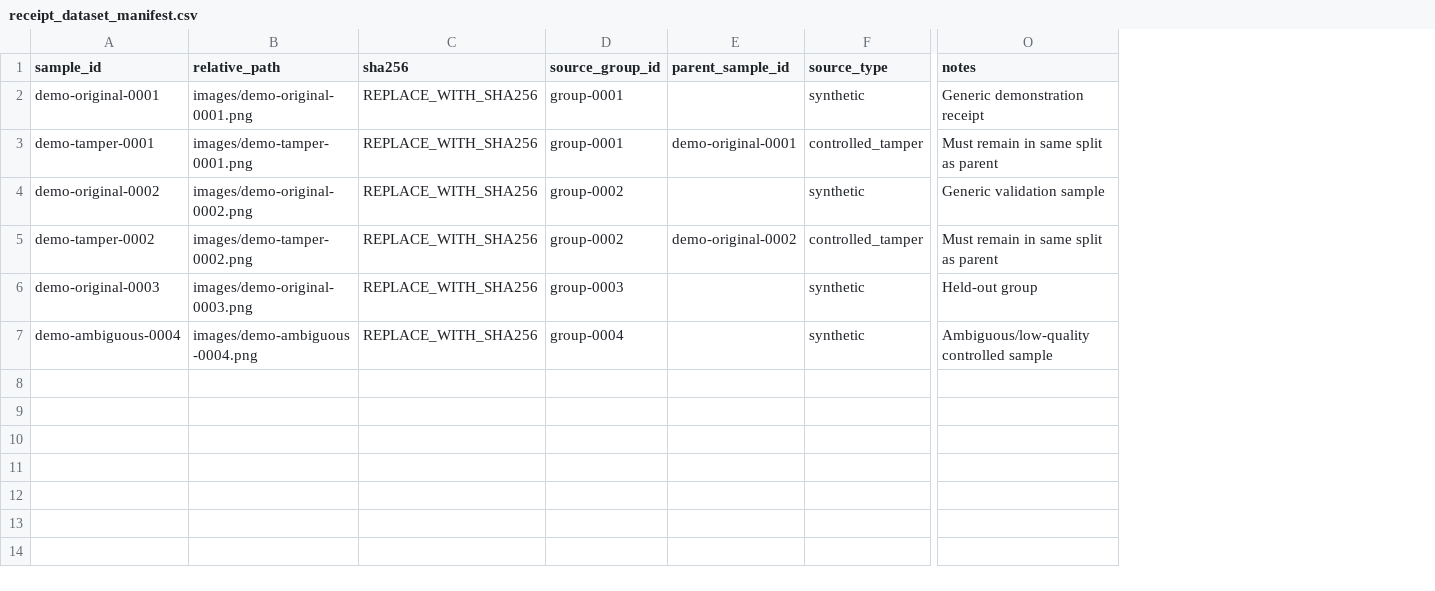
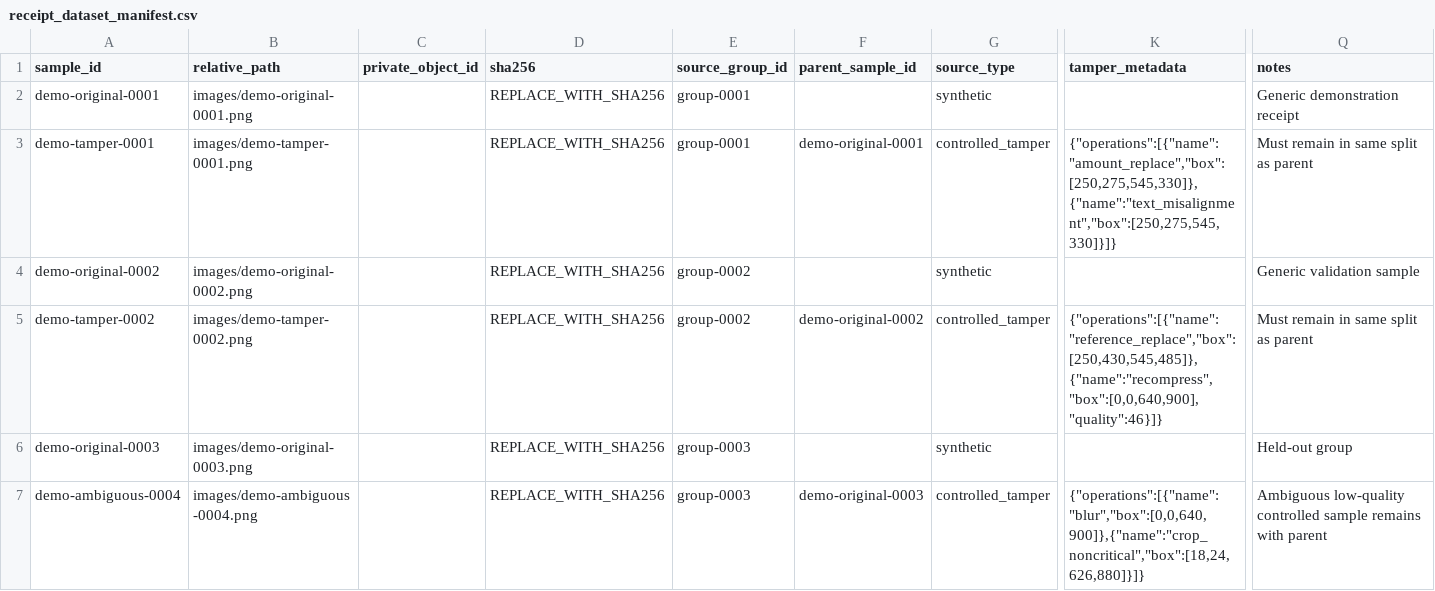
Before and after one commit to davidagyekum/momo-fraud-detection, a CSV file: samples/receipt_dataset_manifest.csv, drawn as a sheet; only a part is shown, gaps mark what is left out; addresses are those after the commit; the diff names each change by its address in the sheet, - before the commit and + after, or states it on an @@ line.

```diff
--- a/samples/receipt_dataset_manifest.csv
+++ b/samples/receipt_dataset_manifest.csv
+column C (private_object_id), empty
+column K (tamper_metadata), rows 3-7: {"operations":[{"name":"amount_replace","box":[250,275,545,330]},{"name":"text_misalignment","box":[250,275,545,330]}]} |  | {"operations":[{"name":"reference_replace","box":[250,430,545,485]},{"name":"recompress","box":[0,0,640,900],"quality":46}]} |  | {"operations":[{"name":"blur","box":[0,0,640,900]},{"name":"crop_noncritical","box":[18,24,626,880]}]}
-E7 (source_group_id): group-0004
+E7 (source_group_id): group-0003
-F7 (parent_sample_id): (empty)
+F7 (parent_sample_id): demo-original-0003
-G7 (source_type): synthetic
+G7 (source_type): controlled_tamper
-Q7 (notes): Ambiguous/low-quality controlled sample
+Q7 (notes): Ambiguous low-quality controlled sample remains with parent
```
Also changed, not shown: backlog.csv, requirements_traceability.csv, 43 other files.
